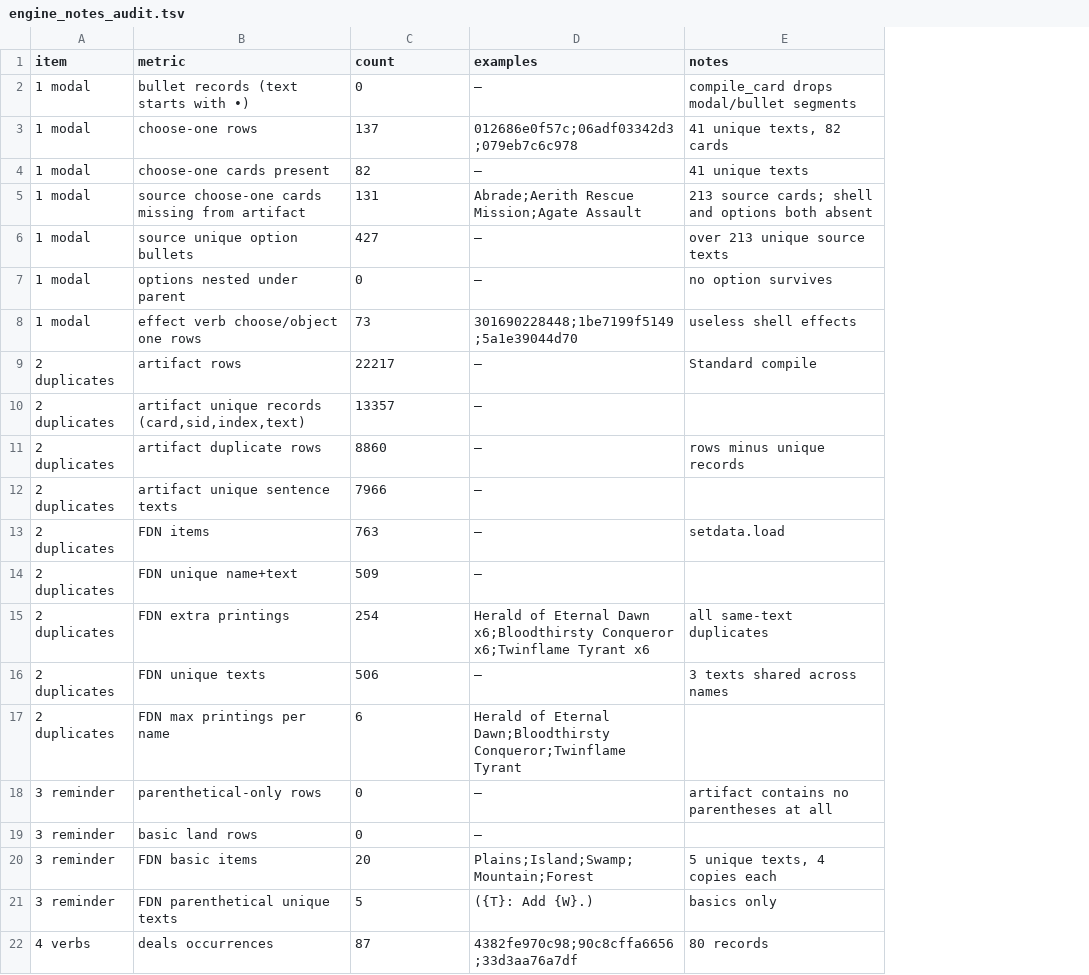
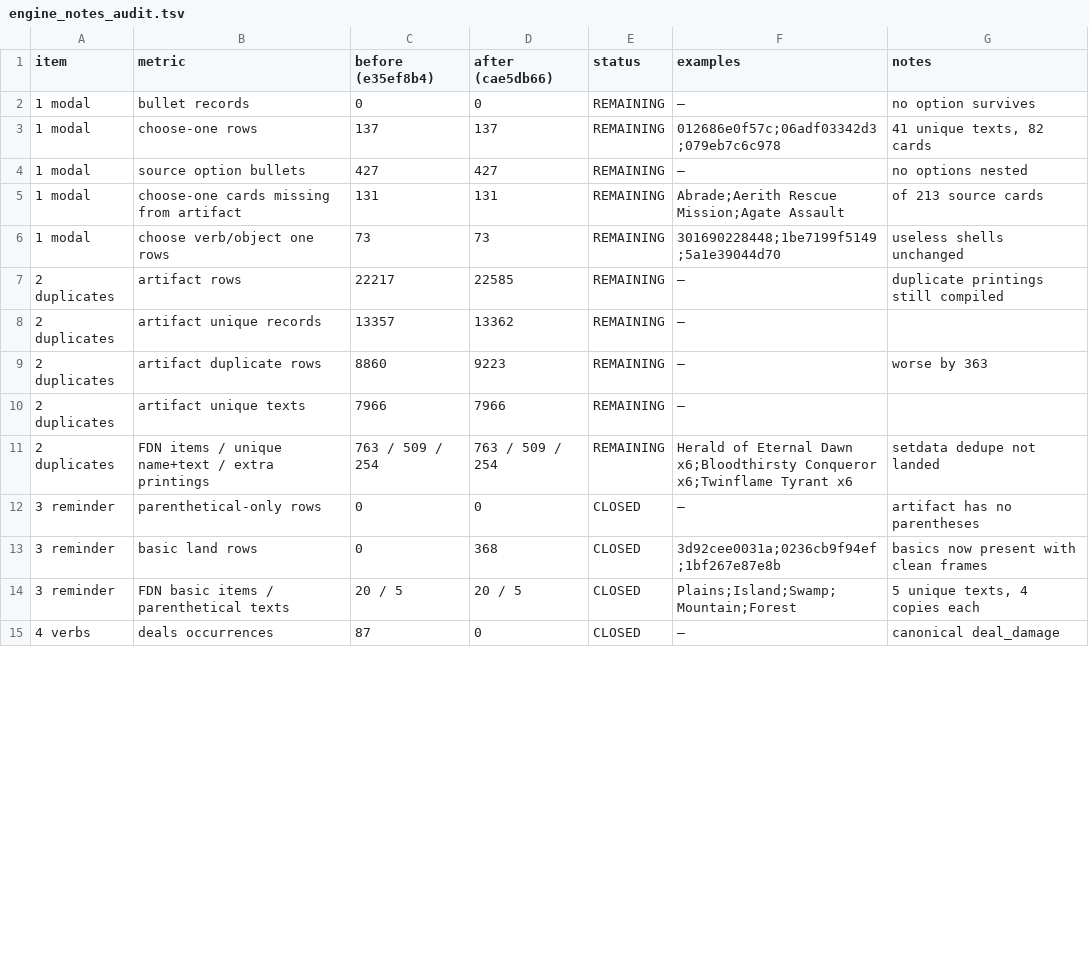
Before and after one commit to q8cel/mage-lark, a TSV file: review/engine_notes_audit.tsv, drawn as a sheet; only a part is shown; removed rows and columns are numbered as before the commit, all else as after; the diff covers the shown part only; the diff names each change by its address in the sheet, - before the commit and + after, or states it on an @@ line.

```diff
--- a/review/engine_notes_audit.tsv
+++ b/review/engine_notes_audit.tsv
+column D (after (cae5db66)), rows 2-3: 0 | 137; rows 5-15: 131 | 73 | 22585 | 13362 | 9223 | 7966 | 763 / 509 / 254 | 0 | 368 | 20 / 5 | 0
+column E (status), rows 2-3: REMAINING | REMAINING; rows 5-15: REMAINING | REMAINING | REMAINING | REMAINING | REMAINING | REMAINING | REMAINING | CLOSED | CLOSED | CLOSED | CLOSED
-C1: count
+C1: before (e35ef8b4)
-B2 (metric): bullet records (text starts with •)
+B2 (metric): bullet records
-G2 (notes): compile_card drops modal/bullet segments
+G2 (notes): no option survives
-row 4: 1 modal | choose-one cards present | 82 | — | 41 unique texts
+row 4: 1 modal | source option bullets | 427 | 427 | REMAINING | — | no options nested
-B5 (metric): source choose-one cards missing from artifact
+B5 (metric): choose-one cards missing from artifact
-G5 (notes): 213 source cards; shell and options both absent
+G5 (notes): of 213 source cards
-row 6: 1 modal | source unique option bullets | 427 | — | over 213 unique source texts
-row 7: 1 modal | options nested under parent | 0 | — | no option survives
-B6 (metric): effect verb choose/object one rows
+B6 (metric): choose verb/object one rows
-G6 (notes): useless shell effects
+G6 (notes): useless shells unchanged
-G7 (notes): Standard compile
+G7 (notes): duplicate printings still compiled
-B8 (metric): artifact unique records (card,sid,index,text)
+B8 (metric): artifact unique records
-G9 (notes): rows minus unique records
+G9 (notes): worse by 363
-B10 (metric): artifact unique sentence texts
+B10 (metric): artifact unique texts
-row 13: 2 duplicates | FDN items | 763 | — | setdata.load
-row 14: 2 duplicates | FDN unique name+text | 509 | —
-B11 (metric): FDN extra printings
+B11 (metric): FDN items / unique name+text / extra printings
-C11 (before (e35ef8b4)): 254
+C11 (before (e35ef8b4)): 763 / 509 / 254
-G11 (notes): all same-text duplicates
+G11 (notes): setdata dedupe not landed
-row 16: 2 duplicates | FDN unique texts | 506 | — | 3 texts shared across names
-row 17: 2 duplicates | FDN max printings per name | 6 | Herald of Eternal Dawn;Bloodthirsty Conqueror;Twinflame Tyrant
-G12 (notes): artifact contains no parentheses at all
+G12 (notes): artifact has no parentheses
-F13 (examples): —
+F13 (examples): 3d92cee0031a;0236cb9f94ef;1bf267e87e8b
-G13 (notes): (empty)
+G13 (notes): basics now present with clean frames
-B14 (metric): FDN basic items
+B14 (metric): FDN basic items / parenthetical texts
-C14 (before (e35ef8b4)): 20
+C14 (before (e35ef8b4)): 20 / 5
-row 21: 3 reminder | FDN parenthetical unique texts | 5 | ({T}: Add {W}.) | basics only
-F15 (examples): 4382fe970c98;90c8cffa6656;33d3aa76a7df
+F15 (examples): —
-G15 (notes): 80 records
+G15 (notes): canonical deal_damage
```
Also changed, not shown: 1 added row, 4 removed rows and 30 edited cells elsewhere in this file, review/certain_defects_artifact.tsv, 2 other files.
